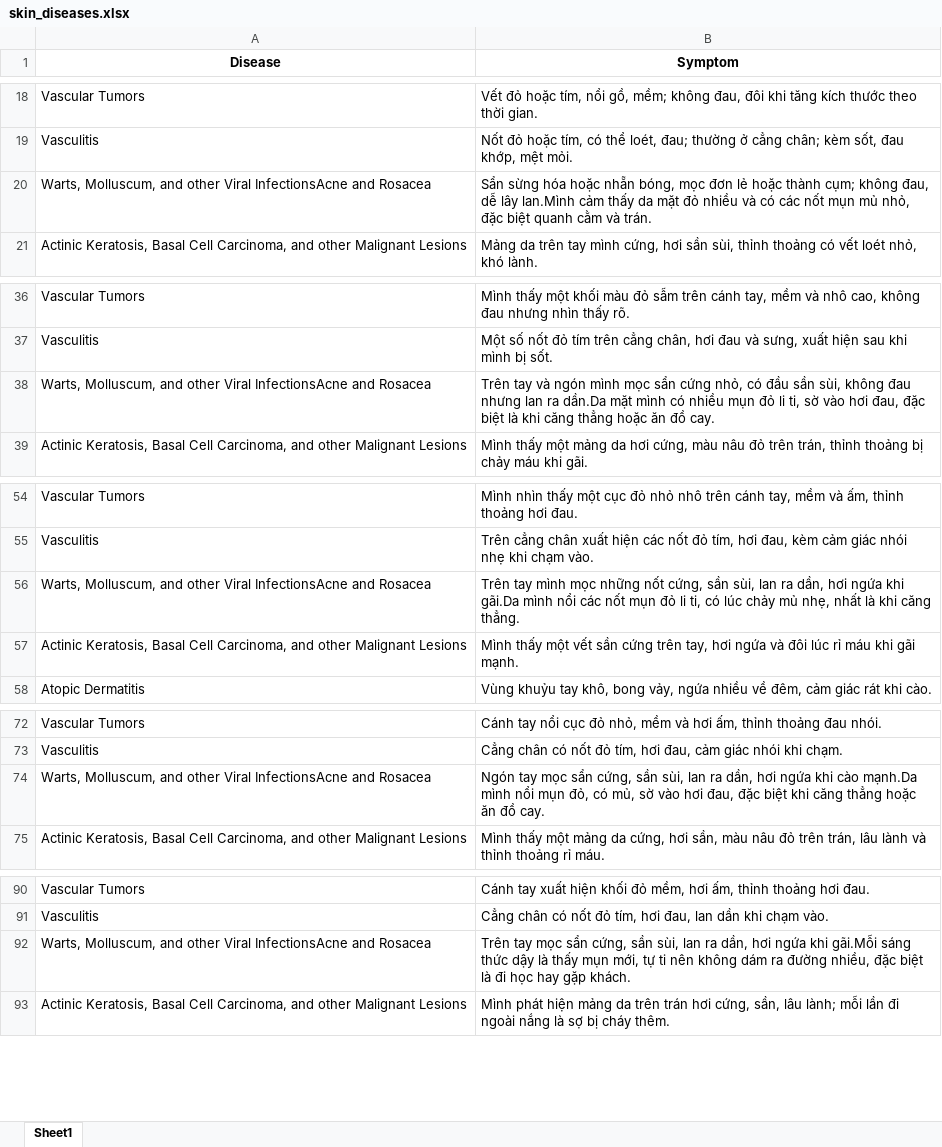
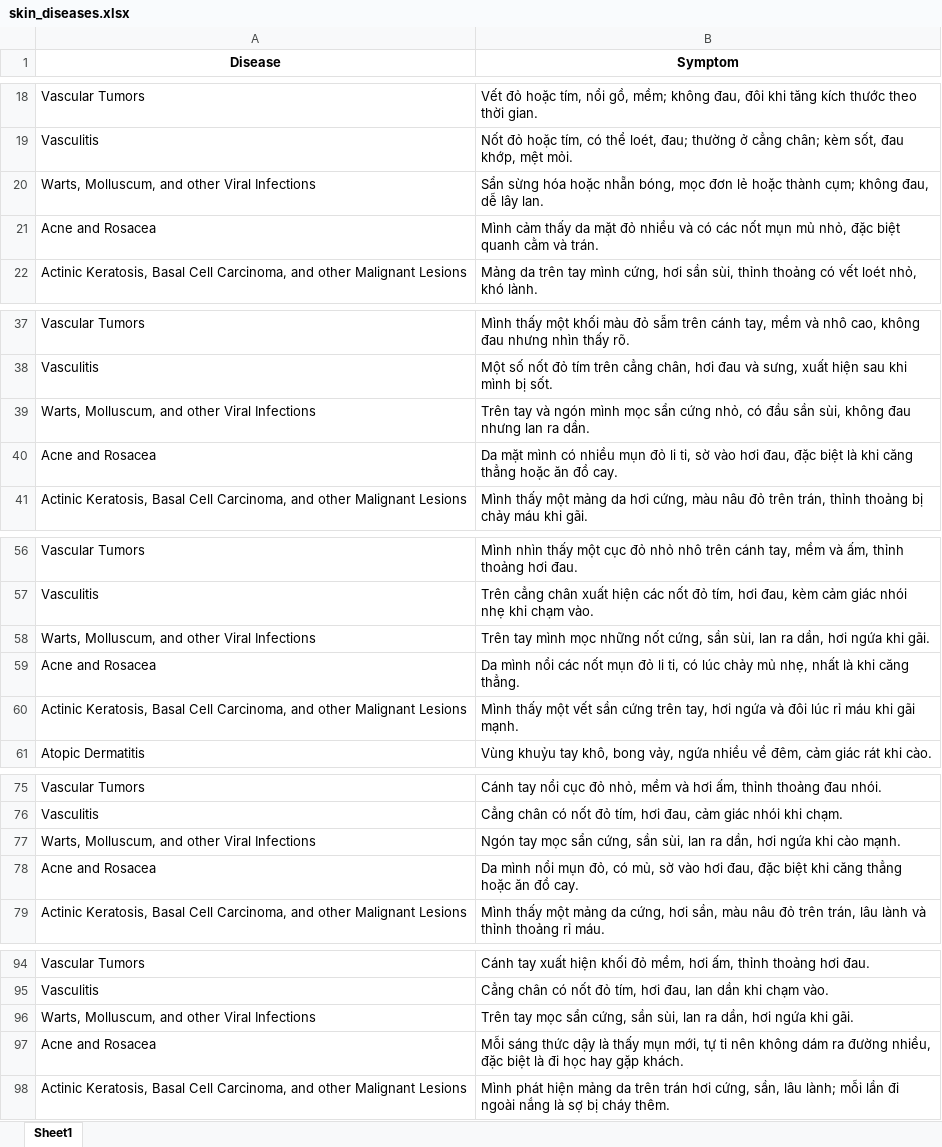
Before and after one commit to minkhoi311/AI-Skin-Disease, an Excel workbook: skin_diseases.xlsx, sheet Sheet1, drawn as a sheet; only a part is shown, gaps mark what is left out; values as stored, in another font and other column widths than the file's, no borders; addresses are those after the commit; the diff covers the shown part only; the diff names each change by its address in the sheet, - before the commit and + after, or states it on an @@ line.

```diff
--- a/skin_diseases.xlsx (sheet Sheet1)
+++ b/skin_diseases.xlsx (sheet Sheet1)
-A20 (Disease): …other Viral InfectionsAcne and Rosacea
+A20 (Disease): …other Viral Infections
-B20 (Symptom): …dễ lây lan.Mình cảm thấy da mặt đỏ nhiều và có các nốt mụn mủ nhỏ, đặc biệt quanh cằm và trán.
+B20 (Symptom): …dễ lây lan.
+row 21: Acne and Rosacea | Mình cảm thấy da mặt đỏ nhiều và có các nốt mụn mủ nhỏ, đặc biệt quanh cằm và trán.
-A39 (Disease): …other Viral InfectionsAcne and Rosacea
+A39 (Disease): …other Viral Infections
-B39 (Symptom): …lan ra dần.Da mặt mình có nhiều mụn đỏ li ti, sờ vào hơi đau, đặc biệt là khi căng thẳng hoặc ăn đồ cay.
+B39 (Symptom): …lan ra dần.
+row 40: Acne and Rosacea | Da mặt mình có nhiều mụn đỏ li ti, sờ vào hơi đau, đặc biệt là khi căng thẳng hoặc ăn đồ cay.
-A58 (Disease): …other Viral InfectionsAcne and Rosacea
+A58 (Disease): …other Viral Infections
-B58 (Symptom): …ngứa khi gãi.Da mình nổi các nốt mụn đỏ li ti, có lúc chảy mủ nhẹ, nhất là khi căng thẳng.
+B58 (Symptom): …ngứa khi gãi.
+row 59: Acne and Rosacea | Da mình nổi các nốt mụn đỏ li ti, có lúc chảy mủ nhẹ, nhất là khi căng thẳng.
-A77 (Disease): …other Viral InfectionsAcne and Rosacea
+A77 (Disease): …other Viral Infections
-B77 (Symptom): …khi cào mạnh.Da mình nổi mụn đỏ, có mủ, sờ vào hơi đau, đặc biệt khi căng thẳng hoặc ăn đồ cay.
+B77 (Symptom): …khi cào mạnh.
+row 78: Acne and Rosacea | Da mình nổi mụn đỏ, có mủ, sờ vào hơi đau, đặc biệt khi căng thẳng hoặc ăn đồ cay.
-A96 (Disease): …other Viral InfectionsAcne and Rosacea
+A96 (Disease): …other Viral Infections
-B96 (Symptom): …ngứa khi gãi.Mỗi sáng thức dậy là thấy mụn mới, tự ti nên không dám ra đường nhiều, đặc biệt là đi học hay gặp khách.
+B96 (Symptom): …ngứa khi gãi.
+row 97: Acne and Rosacea | Mỗi sáng thức dậy là thấy mụn mới, tự ti nên không dám ra đường nhiều, đặc biệt là đi học hay gặp khách.
```
Also changed, not shown: 4 added rows and 8 edited cells elsewhere in this sheet, 4 other files.
